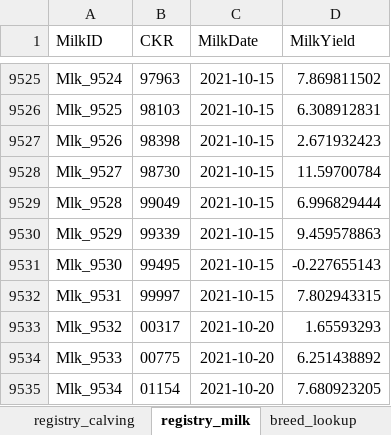
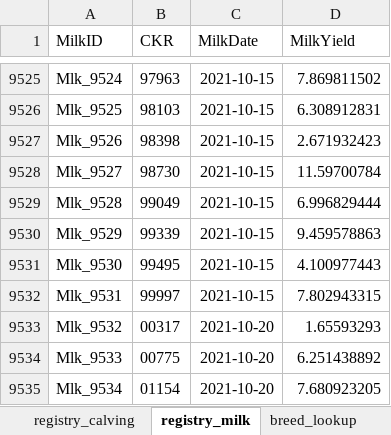
Before and after one commit to ku-awdc/ku-awdc.github.io, an Excel workbook: teaching/voc_data_science/topic1/solution_topic_1.xlsx, sheet registry_milk, drawn as a sheet; only a part is shown, gaps mark what is left out; values as stored, in another font and other column widths than the file's, no borders; the diff names each change by its address in the sheet, - before the commit and + after, or states it on an @@ line.

Commit message:
Fix negative milk yield

```diff
--- a/teaching/voc_data_science/topic1/solution_topic_1.xlsx (sheet registry_milk)
+++ b/teaching/voc_data_science/topic1/solution_topic_1.xlsx (sheet registry_milk)
-D9531 (MilkYield): -0.227655143
+D9531 (MilkYield): 4.100977443
```
Also changed, not shown: teaching/voc_data_science/topic1/registry_milk.xlsx, 2 other files.
